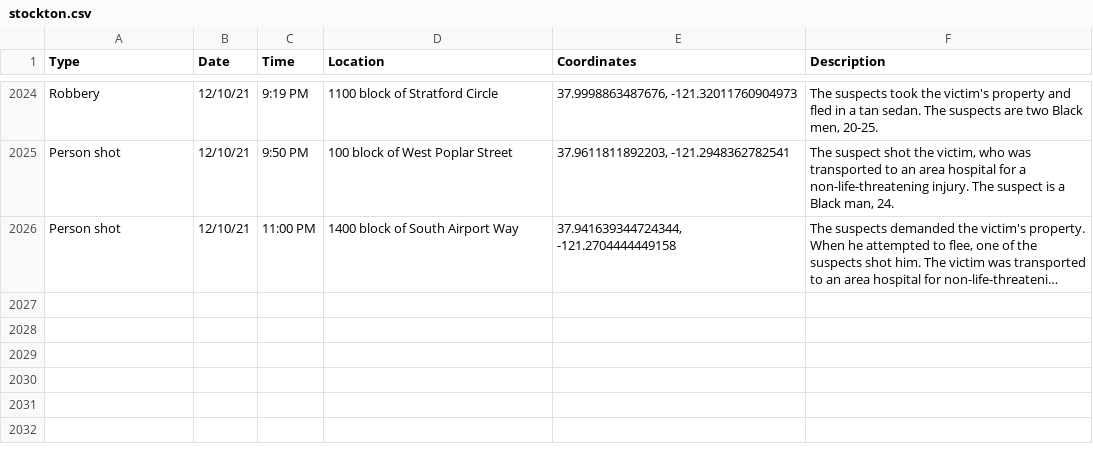
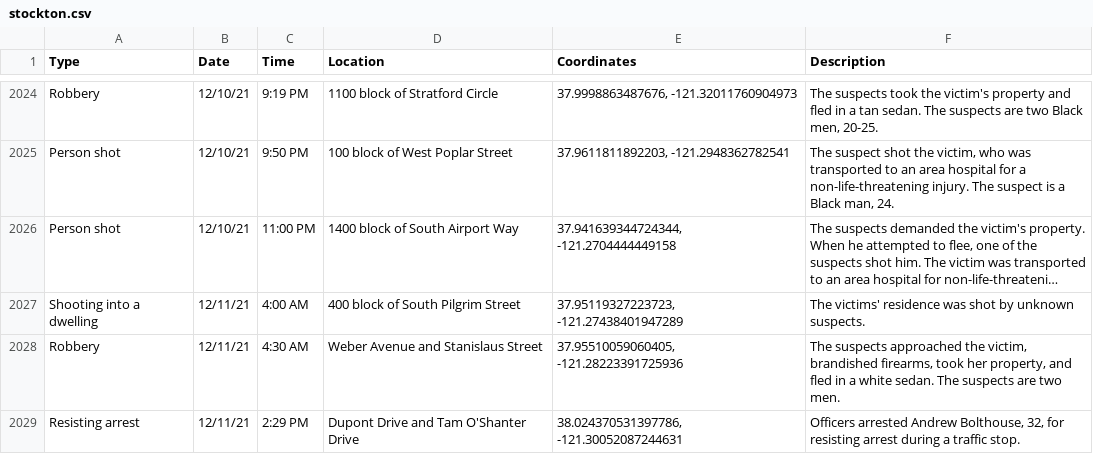
Before and after one commit to miriamwaldvogel/209politics, a CSV file: projects/crimemaps/data/stockton.csv, drawn as a sheet; only a part is shown, gaps mark what is left out; long unchanged cells end in …; the diff names each change by its address in the sheet, - before the commit and + after, or states it on an @@ line.

```diff
--- a/projects/crimemaps/data/stockton.csv
+++ b/projects/crimemaps/data/stockton.csv
+row 2027: Shooting into a dwelling | 12/11/21 | 4:00 AM | 400 block of South Pilgrim Street | 37.95119327223723, -121.27438401947289 | The victims' residence was shot by unknown suspects.
+row 2028: Robbery | 12/11/21 | 4:30 AM | Weber Avenue and Stanislaus Street | 37.95510059060405, -121.28223391725936 | The suspects approached the victim, brandished firearms, took her property, and fled in a white sedan. The suspects are two men.
+row 2029: Resisting arrest | 12/11/21 | 2:29 PM | Dupont Drive and Tam O'Shanter Drive | 38.024370531397786, -121.30052087244631 | Officers arrested Andrew Bolthouse, 32, for resisting arrest during a traffic stop.
```
Also changed, not shown: 1 other file.
